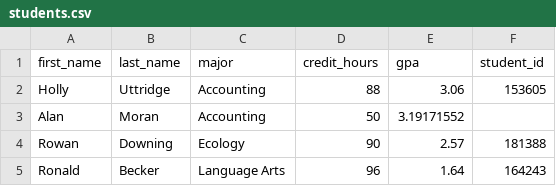
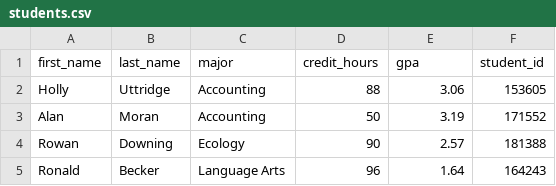
Before and after one commit to LucasCharney/MSAMajor2026, a CSV file: challenge_code/student_data_api_2/students.csv, drawn as a sheet; only a part is shown.

```diff
--- a/challenge_code/student_data_api_2/students.csv
+++ b/challenge_code/student_data_api_2/students.csv
@@ -2,3 +2,3 @@ first_name,last_name,major,credit_hours,gpa,student_id
 Holly,Uttridge,Accounting,88,3.06,153605
-Alan,Moran,Accounting,50,3.19171552
+Alan,Moran,Accounting,50,3.19,171552
 Rowan,Downing,Ecology,90,2.57,181388
```
Also changed, not shown: 2 other files.
